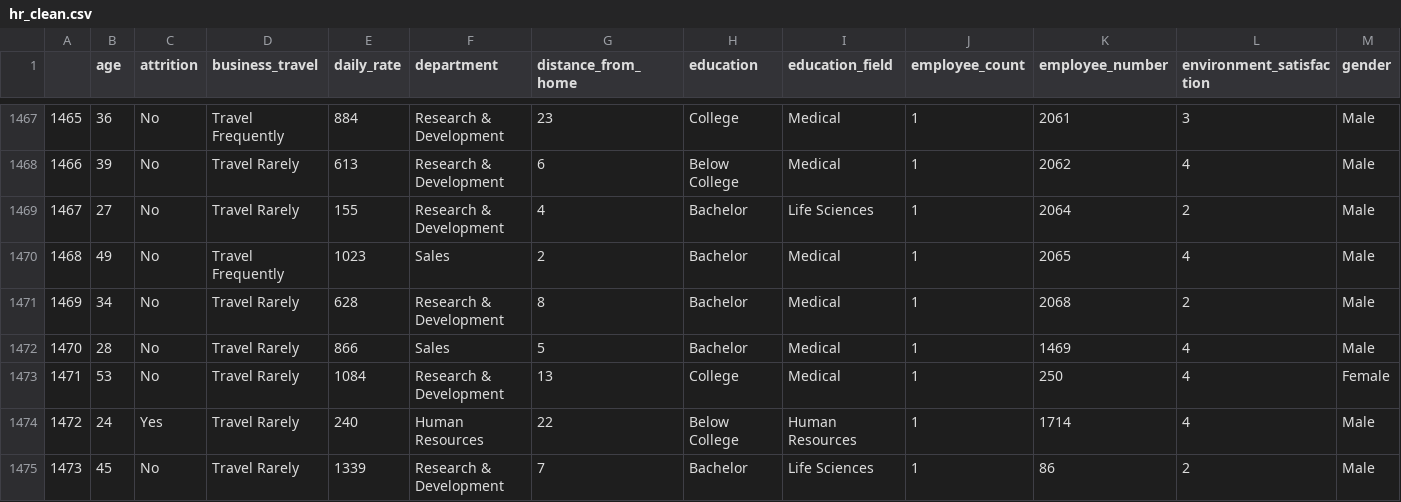
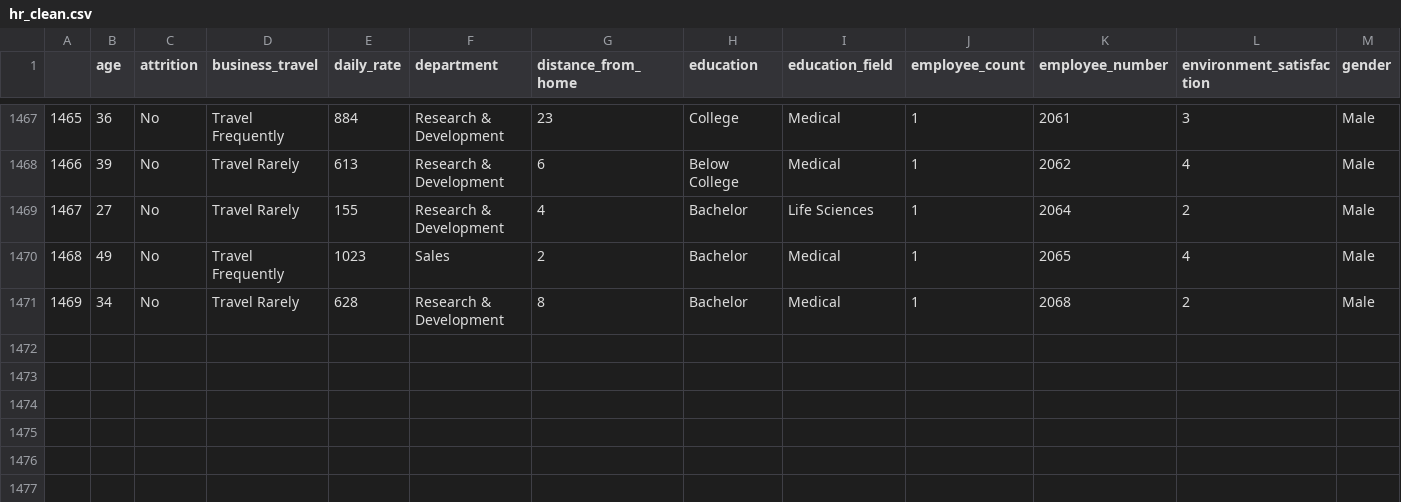
Before and after one commit to juliaisidroj/-project-da-promo-59-modulo-3-team-1, a CSV file: files/hr_clean.csv, drawn as a sheet; only a part is shown, gaps mark what is left out; rows hold the shown columns only; the diff names each change by its address in the sheet, - before the commit and + after, or states it on an @@ line.

```diff
--- a/files/hr_clean.csv
+++ b/files/hr_clean.csv
-row 1472: 1470 | 28 | No | Travel Rarely | 866 | Sales | 5 | Bachelor | Medical | 1 | 1469 | 4 | Male
-row 1473: 1471 | 53 | No | Travel Rarely | 1084 | Research & Development | 13 | College | Medical | 1 | 250 | 4 | Female
-row 1474: 1472 | 24 | Yes | Travel Rarely | 240 | Human Resources | 22 | Below College | Human Resources | 1 | 1714 | 4 | Male
-row 1475: 1473 | 45 | No | Travel Rarely | 1339 | Research & Development | 7 | Bachelor | Life Sciences | 1 | 86 | 2 | Male
```
Also changed, not shown: 2 other files.
